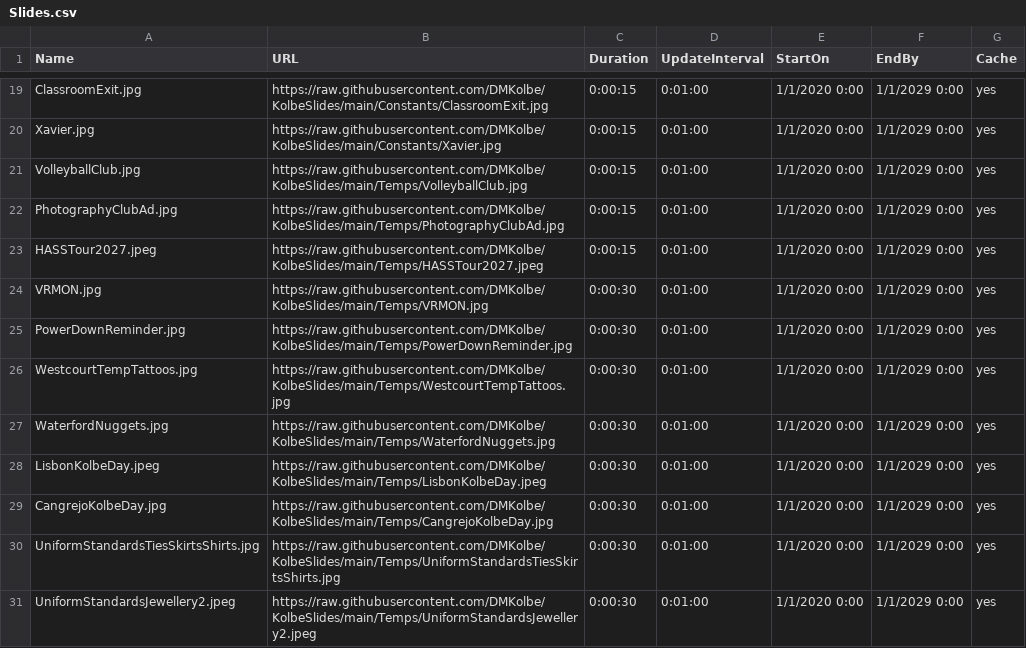
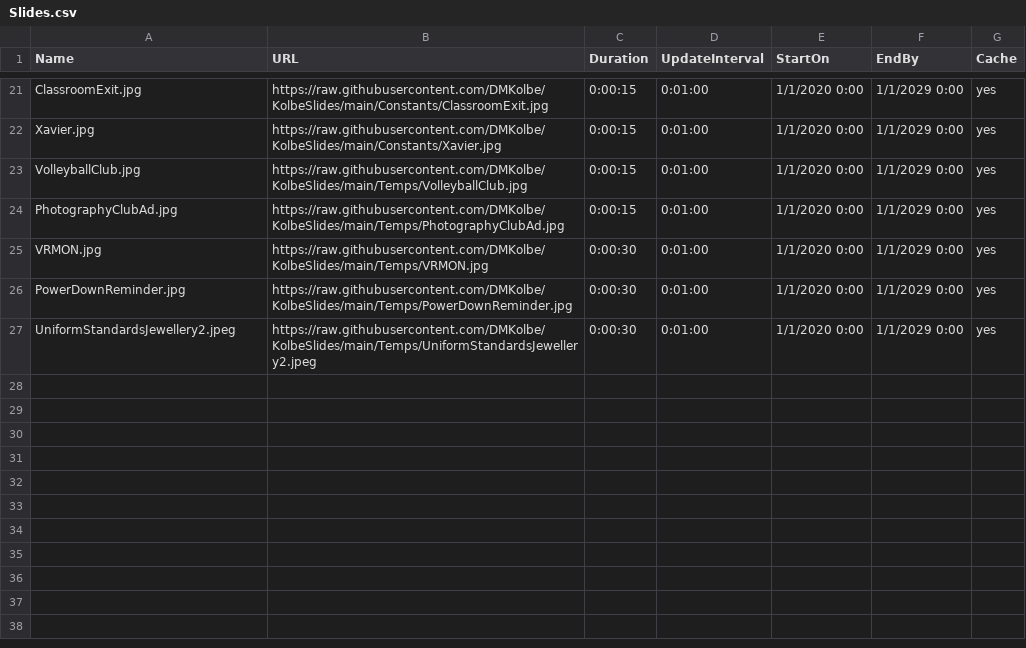
Before and after one commit to DMKolbe/KolbeSlides, a CSV file: Slides.csv, drawn as a sheet; only a part is shown, gaps mark what is left out; the diff covers the shown part only.

Commit message:
Update Slides.csv

```diff
--- a/Slides.csv
+++ b/Slides.csv
@@ -22,10 +24,4 @@ VolleyballClub.jpg,https://raw.githubusercontent.com/DMKolbe/KolbeSlides/main/Te
 PhotographyClubAd.jpg,https://raw.githubusercontent.com/DMKolbe/KolbeSlides/main/Temps/PhotographyClubAd.jpg,0:00:15,0:01:00,1/1/2020 0:00,1/1/2029 0:00,yes
-HASSTour2027.jpeg,https://raw.githubusercontent.com/DMKolbe/KolbeSlides/main/Temps/HASSTour2027.jpeg,0:00:15,0:01:00,1/1/2020 0:00,1/1/2029 0:00,yes
 VRMON.jpg,https://raw.githubusercontent.com/DMKolbe/KolbeSlides/main/Temps/VRMON.jpg,0:00:30,0:01:00,1/1/2020 0:00,1/1/2029 0:00,yes
 PowerDownReminder.jpg,https://raw.githubusercontent.com/DMKolbe/KolbeSlides/main/Temps/PowerDownReminder.jpg,0:00:30,0:01:00,1/1/2020 0:00,1/1/2029 0:00,yes
-WestcourtTempTattoos.jpg,https://raw.githubusercontent.com/DMKolbe/KolbeSlides/main/Temps/WestcourtTempTattoos.jpg,0:00:30,0:01:00,1/1/2020 0:00,1/1/2029 0:00,yes
-WaterfordNuggets.jpg,https://raw.githubusercontent.com/DMKolbe/KolbeSlides/main/Temps/WaterfordNuggets.jpg,0:00:30,0:01:00,1/1/2020 0:00,1/1/2029 0:00,yes
-LisbonKolbeDay.jpeg,https://raw.githubusercontent.com/DMKolbe/KolbeSlides/main/Temps/LisbonKolbeDay.jpeg,0:00:30,0:01:00,1/1/2020 0:00,1/1/2029 0:00,yes
-CangrejoKolbeDay.jpg,https://raw.githubusercontent.com/DMKolbe/KolbeSlides/main/Temps/CangrejoKolbeDay.jpg,0:00:30,0:01:00,1/1/2020 0:00,1/1/2029 0:00,yes
-UniformStandardsTiesSkirtsShirts.jpg,https://raw.githubusercontent.com/DMKolbe/KolbeSlides/main/Temps/UniformStandardsTiesSkirtsShirts.jpg,0:00:30,0:01:00,1/1/2020 0:00,1/1/2029 0:00,yes
 UniformStandardsJewellery2.jpeg,https://raw.githubusercontent.com/DMKolbe/KolbeSlides/main/Temps/UniformStandardsJewellery2.jpeg,0:00:30,0:01:00,1/1/2020 0:00,1/1/2029 0:00,yes
```
Also changed, not shown: 7 removed rows and 1 moved row elsewhere in this file.
